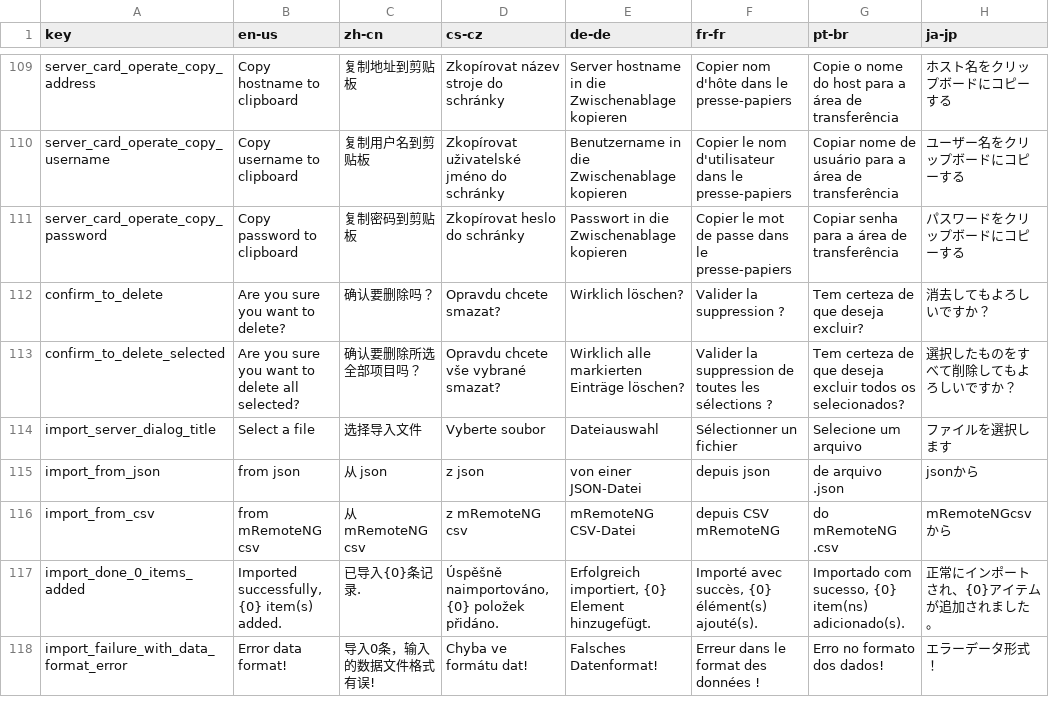
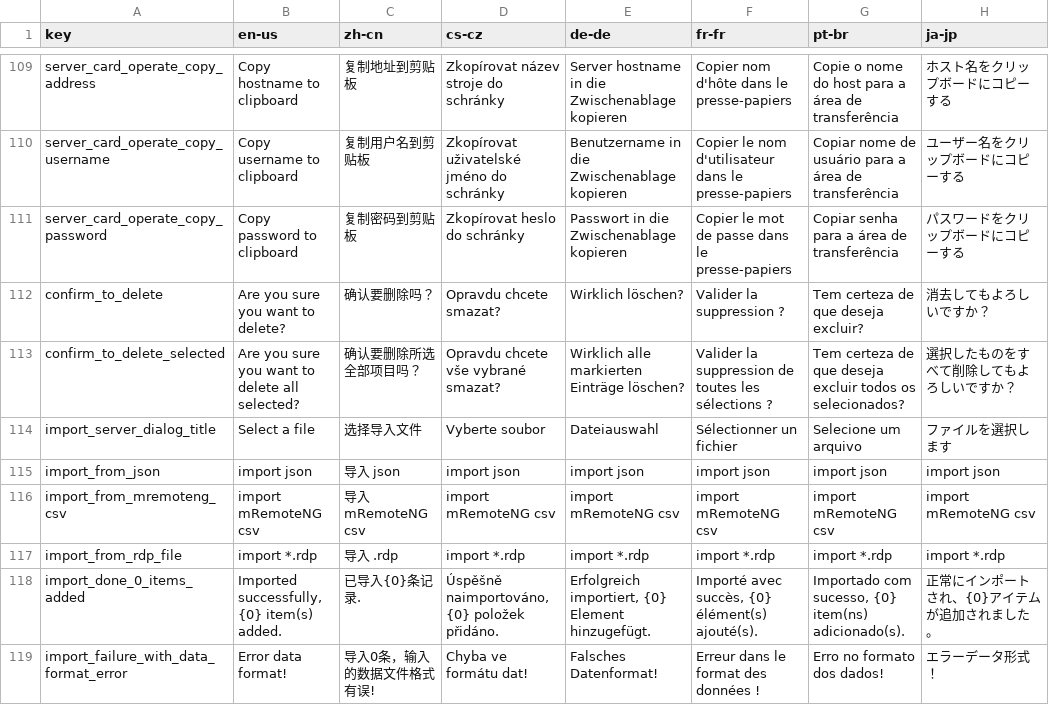
Before and after one commit to 1Remote/1Remote, a CSV file: Ui/Resources/Languages/glossary_translated_by_google.csv, drawn as a sheet; only a part is shown, gaps mark what is left out.

```diff
--- a/Ui/Resources/Languages/glossary_translated_by_google.csv
+++ b/Ui/Resources/Languages/glossary_translated_by_google.csv
@@ -114,4 +114,5 @@ confirm_to_delete_selected,Are you sure you want to delete all selected?,确认
 import_server_dialog_title,Select a file,选择导入文件,Vyberte soubor,Dateiauswahl,Sélectionner un fichier,Selecione um arquivo,ファイルを選択します
-import_from_json,from json,从 json,z json,von einer JSON-Datei,depuis json,de arquivo .json,jsonから
-import_from_csv,from mRemoteNG csv,从 mRemoteNG csv,z mRemoteNG csv,mRemoteNG CSV-Datei,depuis CSV mRemoteNG,do mRemoteNG .csv,mRemoteNGcsvから
+import_from_json,import json,导入 json,import json,import json,import json,import json,import json
+import_from_mremoteng_csv,import mRemoteNG csv,导入 mRemoteNG csv,import mRemoteNG csv,import mRemoteNG csv,import mRemoteNG csv,import mRemoteNG csv,import mRemoteNG csv
+import_from_rdp_file,import *.rdp,导入 .rdp,import *.rdp,import *.rdp,import *.rdp,import *.rdp,import *.rdp
 import_done_0_items_added,"Imported successfully, {0} item(s) added.",已导入{0}条记录.,"Úspěšně naimportováno, {0} položek přidáno.","Erfolgreich importiert, {0} Element hinzugefügt.","Importé avec succès, {0} élément(s) ajouté(s).","Importado com sucesso, {0} item(ns) adicionado(s).",正常にインポートされ、{0}アイテムが追加されました。
```
Also changed, not shown: Ui/Resources/Languages/glossary.csv, 24 other files.
